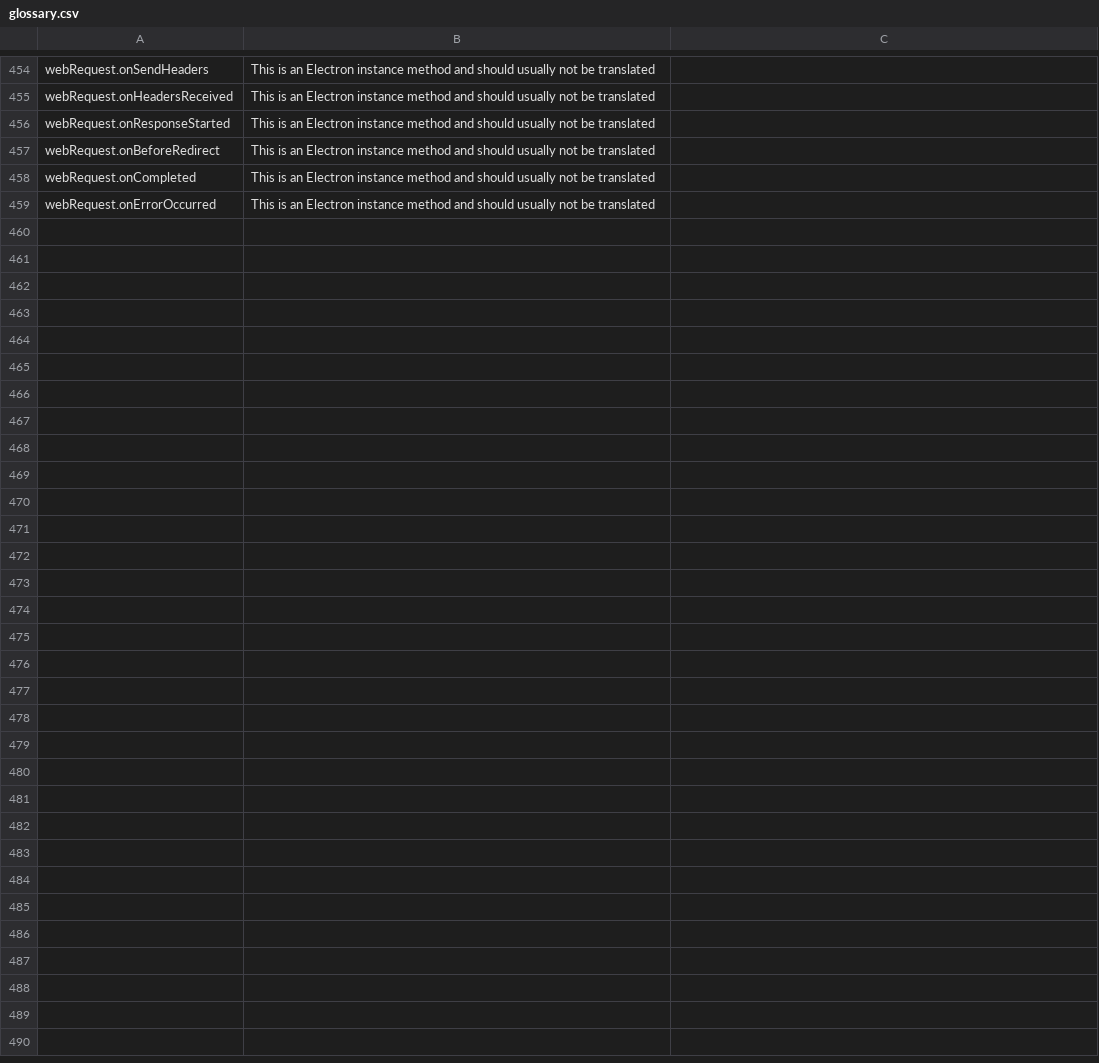
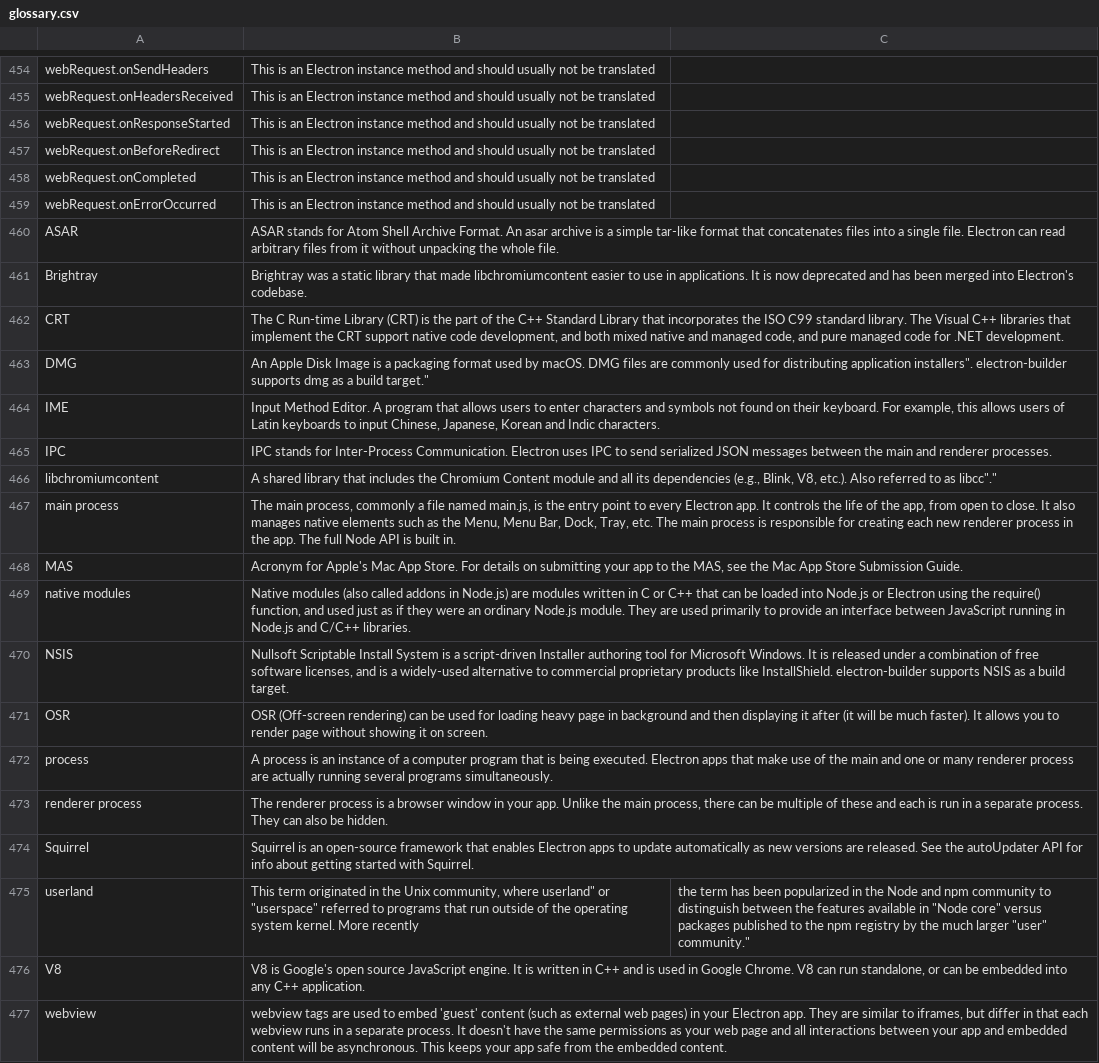
Before and after one commit to oddycode/electron--, a CSV file: script/glossary.csv, drawn as a sheet; only a part is shown, gaps mark what is left out; the diff names each change by its address in the sheet, - before the commit and + after, or states it on an @@ line.

Commit message:
add glossary terms like DMG and ASAR

```diff
--- a/script/glossary.csv
+++ b/script/glossary.csv
+row 460: ASAR | ASAR stands for Atom Shell Archive Format. An asar archive is a simple tar-like format that concatenates files into a single file. Electron can read arbitrary files from it without unpacking the whole file.
+row 461: Brightray | Brightray was a static library that made libchromiumcontent easier to use in applications. It is now deprecated and has been merged into Electron's codebase.
+row 462: CRT | The C Run-time Library (CRT) is the part of the C++ Standard Library that incorporates the ISO C99 standard library. The Visual C++ libraries that implement the CRT support native code development, and both mixed native and managed code, and pure managed code for .NET development.
+row 463: DMG | An Apple Disk Image is a packaging format used by macOS. DMG files are commonly used for distributing application installers". electron-builder supports dmg as a build target."
+row 464: IME | Input Method Editor. A program that allows users to enter characters and symbols not found on their keyboard. For example, this allows users of Latin keyboards to input Chinese, Japanese, Korean and Indic characters.
+row 465: IPC | IPC stands for Inter-Process Communication. Electron uses IPC to send serialized JSON messages between the main and renderer processes.
+row 466: libchromiumcontent | A shared library that includes the Chromium Content module and all its dependencies (e.g., Blink, V8, etc.). Also referred to as libcc"."
+row 467: main process | The main process, commonly a file named main.js, is the entry point to every Electron app. It controls the life of the app, from open to close. It also manages native elements such as the Menu, Menu Bar, Dock, Tray, etc. The main process is responsible for creating each new renderer process in the app. The full Node API is built in.
+row 468: MAS | Acronym for Apple's Mac App Store. For details on submitting your app to the MAS, see the Mac App Store Submission Guide.
+row 469: native modules | Native modules (also called addons in Node.js) are modules written in C or C++ that can be loaded into Node.js or Electron using the require() function, and used just as if they were an ordinary Node.js module. They are used primarily to provide an interface between JavaScript running in Node.js and C/C++ libraries.
+row 470: NSIS | Nullsoft Scriptable Install System is a script-driven Installer authoring tool for Microsoft Windows. It is released under a combination of free software licenses, and is a widely-used alternative to commercial proprietary products like InstallShield. electron-builder supports NSIS as a build target.
+row 471: OSR | OSR (Off-screen rendering) can be used for loading heavy page in background and then displaying it after (it will be much faster). It allows you to render page without showing it on screen.
+row 472: process | A process is an instance of a computer program that is being executed. Electron apps that make use of the main and one or many renderer process are actually running several programs simultaneously.
+row 473: renderer process | The renderer process is a browser window in your app. Unlike the main process, there can be multiple of these and each is run in a separate process. They can also be hidden.
+row 474: Squirrel | Squirrel is an open-source framework that enables Electron apps to update automatically as new versions are released. See the autoUpdater API for info about getting started with Squirrel.
+row 475: userland | This term originated in the Unix community, where userland" or "userspace" referred to programs that run outside of the operating system kernel. More recently | the term has been popularized in the Node and npm community to distinguish between the features available in "Node core" versus packages published to the npm registry by the much larger "user" community."
+row 476: V8 | V8 is Google's open source JavaScript engine. It is written in C++ and is used in Google Chrome. V8 can run standalone, or can be embedded into any C++ application.
+row 477: webview | webview tags are used to embed 'guest' content (such as external web pages) in your Electron app. They are similar to iframes, but differ in that each webview runs in a separate process. It doesn't have the same permissions as your web page and all interactions between your app and embedded content will be asynchronous. This keeps your app safe from the embedded content.
```
Also changed, not shown: 5 other files.
